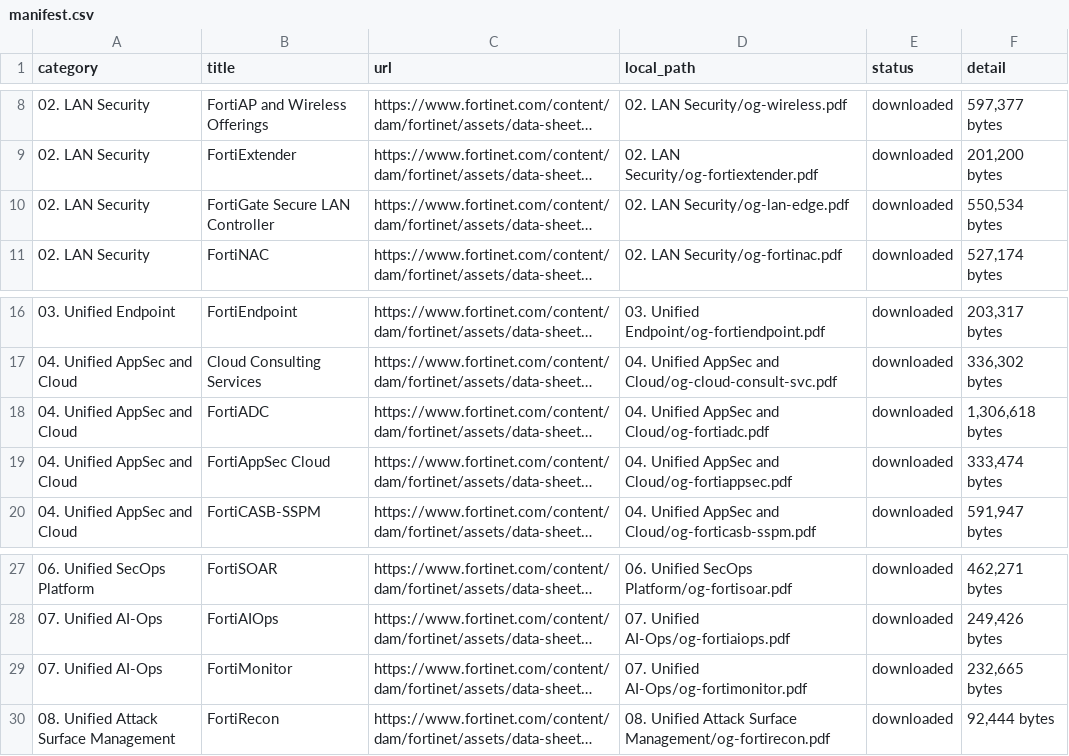
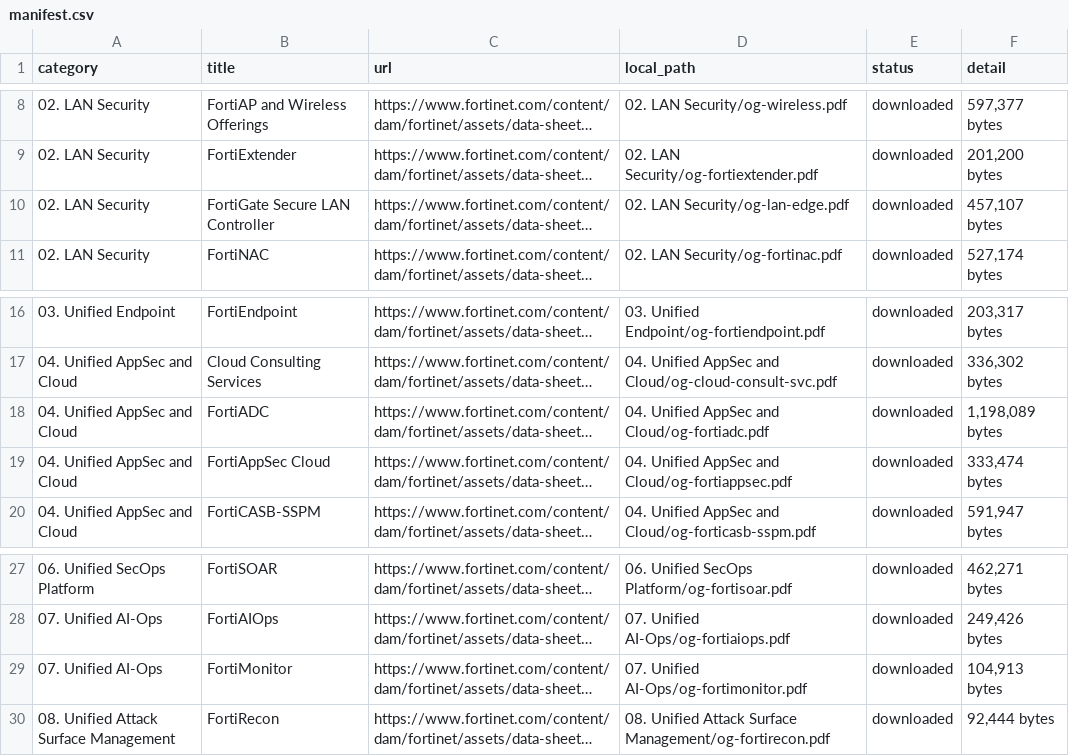
Before and after one commit to jclark1978/og-grabber, a CSV file: fortinet_ordering_guides/manifest.csv, drawn as a sheet; only a part is shown, gaps mark what is left out; long unchanged cells end in …; the diff names each change by its address in the sheet, - before the commit and + after, or states it on an @@ line.

```diff
--- a/fortinet_ordering_guides/manifest.csv
+++ b/fortinet_ordering_guides/manifest.csv
-F10 (detail): 550,534 bytes
+F10 (detail): 457,107 bytes
-F18 (detail): 1,306,618 bytes
+F18 (detail): 1,198,089 bytes
-F29 (detail): 232,665 bytes
+F29 (detail): 104,913 bytes
```
Also changed, not shown: 3 other files.
